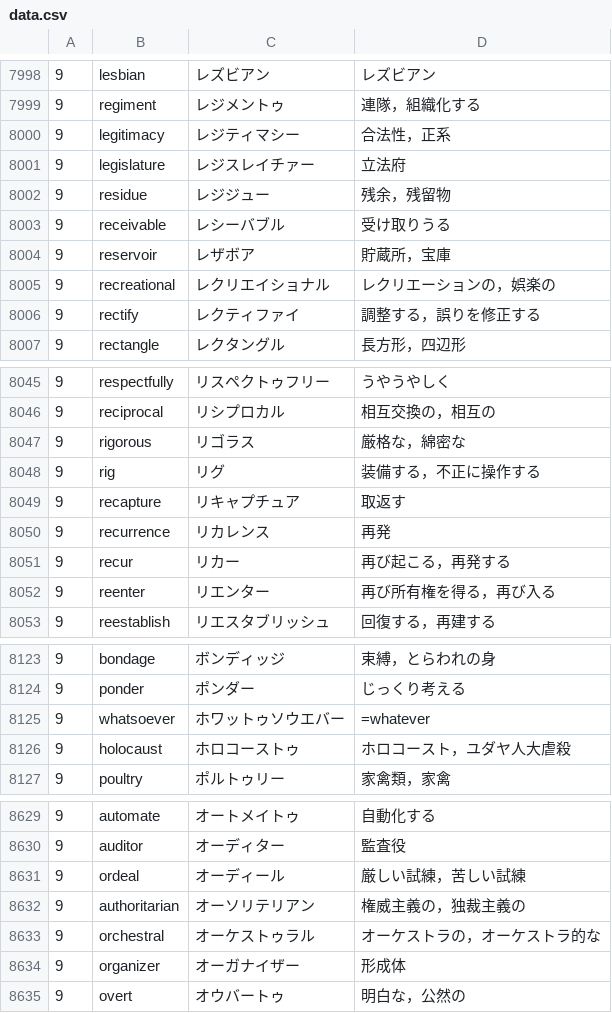
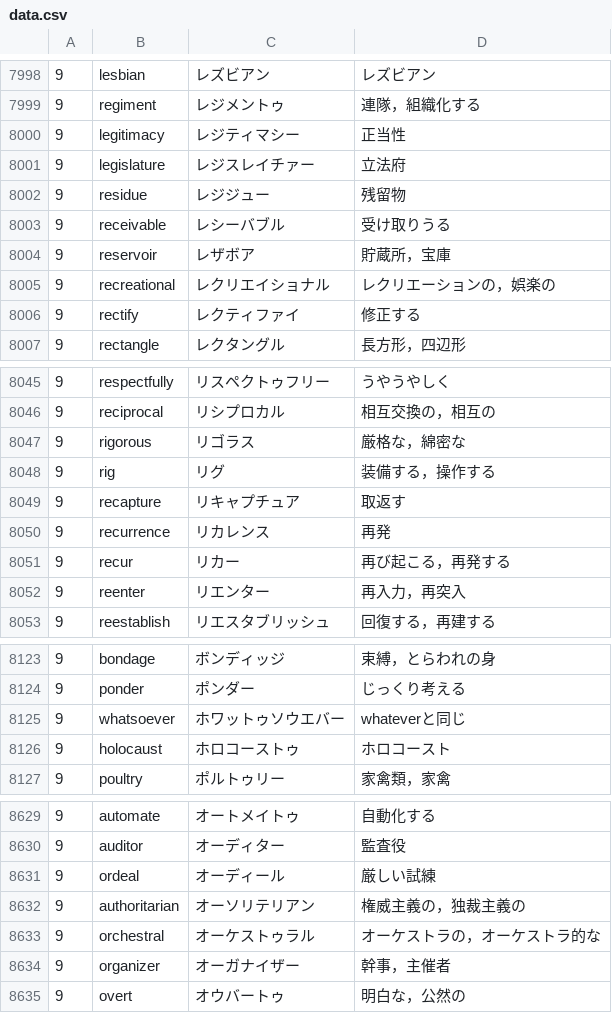
Before and after one commit to gdg-nara/nantango, a CSV file: assets/data/data.csv, drawn as a sheet; only a part is shown, gaps mark what is left out; the diff covers the shown part only.

Commit message:
Auto-generated commit

```diff
--- a/assets/data/data.csv
+++ b/assets/data/data.csv
@@ -7999,5 +7999,5 @@
 9,regiment,レジメントゥ,連隊，組織化する
-9,legitimacy,レジティマシー,合法性，正系
+9,legitimacy,レジティマシー,正当性
 9,legislature,レジスレイチァー,立法府
-9,residue,レジジュー,残余，残留物
+9,residue,レジジュー,残留物
 9,receivable,レシーバブル,受け取りうる
@@ -8005,3 +8005,3 @@
 9,recreational,レクリエイショナル,レクリエーションの，娯楽の
-9,rectify,レクティファイ,調整する，誤りを修正する
+9,rectify,レクティファイ,修正する
 9,rectangle,レクタングル,長方形，四辺形
@@ -8047,3 +8047,3 @@
 9,rigorous,リゴラス,厳格な，綿密な
-9,rig,リグ,装備する，不正に操作する
+9,rig,リグ,装備する，操作する
 9,recapture,リキャプチュア,取返す
@@ -8051,3 +8051,3 @@
 9,recur,リカー,再び起こる，再発する
-9,reenter,リエンター,再び所有権を得る，再び入る
+9,reenter,リエンター,再入力，再突入
 9,reestablish,リエスタブリッシュ,回復する，再建する
@@ -8124,4 +8124,4 @@
 9,ponder,ポンダー,じっくり考える
-9,whatsoever,ホワットゥソウエバー,=whatever
-9,holocaust,ホロコーストゥ,ホロコースト，ユダヤ人大虐殺
+9,whatsoever,ホワットゥソウエバー,whateverと同じ
+9,holocaust,ホロコーストゥ,ホロコースト
 9,poultry,ポルトゥリー,家禽類，家禽
@@ -8630,6 +8630,6 @@
 9,auditor,オーディター,監査役
-9,ordeal,オーディール,厳しい試練，苦しい試練
+9,ordeal,オーディール,厳しい試練
 9,authoritarian,オーソリテリアン,権威主義の，独裁主義の
 9,orchestral,オーケストゥラル,オーケストラの，オーケストラ的な
-9,organizer,オーガナイザー,形成体
+9,organizer,オーガナイザー,幹事，主催者
 9,overt,オウバートゥ,明白な，公然の
```
Also changed, not shown: 18 edited cells elsewhere in this file.
